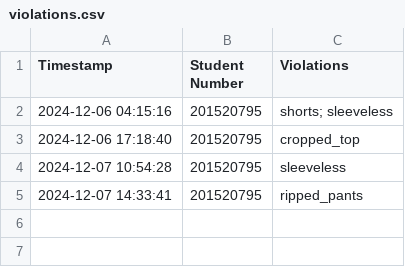
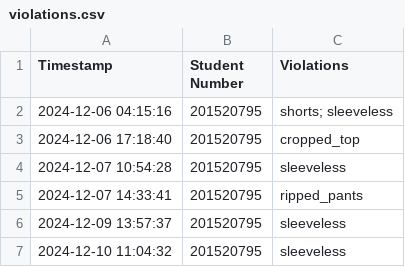
Before and after one commit to thehumblefoool/UWear, a CSV file: violations.csv, drawn as a sheet; the diff names each change by its address in the sheet, - before the commit and + after, or states it on an @@ line.

```diff
--- a/violations.csv
+++ b/violations.csv
+row 6: 2024-12-09 13:57:37 | 201520795 | sleeveless
+row 7: 2024-12-10 11:04:32 | 201520795 | sleeveless
```
Also changed, not shown: 8 other files.
